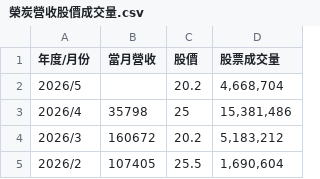
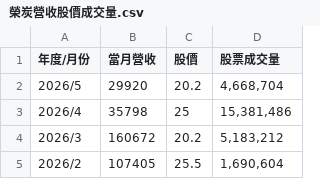
Before and after one commit to boatman3132/longtimetechnology, a CSV file: investors/榮炭營收股價成交量.csv, drawn as a sheet; only a part is shown.

```diff
--- a/investors/榮炭營收股價成交量.csv
+++ b/investors/榮炭營收股價成交量.csv
@@ -1,3 +1,3 @@
 年度/月份,當月營收,股價,股票成交量
-2026/5,,20.2,"4,668,704"
+2026/5,29920,20.2,"4,668,704"
 2026/4,35798,25,"15,381,486"
```
Also changed, not shown: 2 other files.
